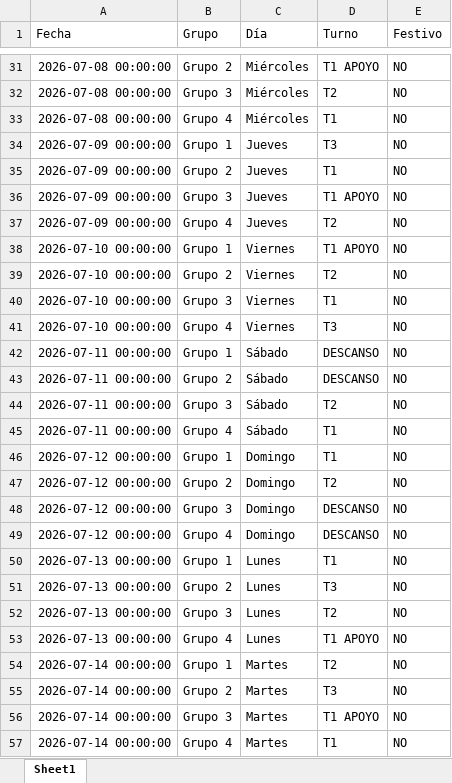
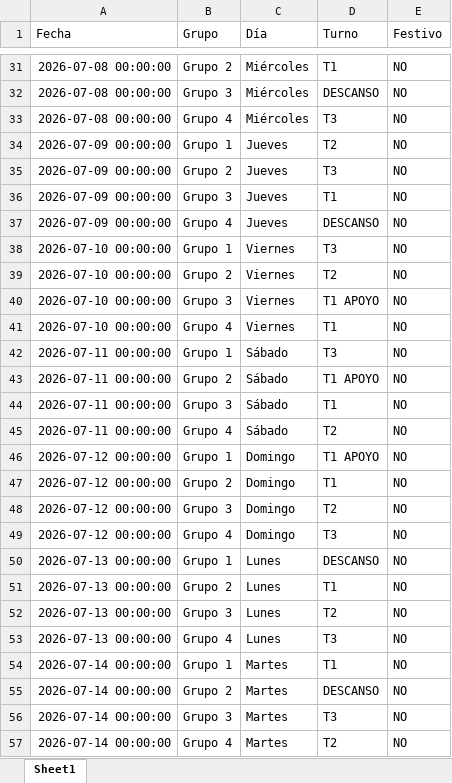
Before and after one commit to RichGuep/MovilGo, an Excel workbook: malla_historica.xlsx, sheet Sheet1, drawn as a sheet; only a part is shown, gaps mark what is left out; values as stored, in another font and other column widths than the file's, no borders; the diff covers the shown part only; the diff names each change by its address in the sheet, - before the commit and + after, or states it on an @@ line.

```diff
--- a/malla_historica.xlsx (sheet Sheet1)
+++ b/malla_historica.xlsx (sheet Sheet1)
-D31 (Turno): T1 APOYO
+D31 (Turno): T1
-D32 (Turno): T2
+D32 (Turno): DESCANSO
-D33 (Turno): T1
+D33 (Turno): T3
-D34 (Turno): T3
+D34 (Turno): T2
-D35 (Turno): T1
+D35 (Turno): T3
-D36 (Turno): T1 APOYO
+D36 (Turno): T1
-D37 (Turno): T2
+D37 (Turno): DESCANSO
-D38 (Turno): T1 APOYO
+D38 (Turno): T3
-D40 (Turno): T1
+D40 (Turno): T1 APOYO
-D41 (Turno): T3
+D41 (Turno): T1
-D42 (Turno): DESCANSO
+D42 (Turno): T3
-D43 (Turno): DESCANSO
+D43 (Turno): T1 APOYO
-D44 (Turno): T2
+D44 (Turno): T1
-D45 (Turno): T1
+D45 (Turno): T2
-D46 (Turno): T1
+D46 (Turno): T1 APOYO
-D47 (Turno): T2
+D47 (Turno): T1
-D48 (Turno): DESCANSO
+D48 (Turno): T2
-D49 (Turno): DESCANSO
+D49 (Turno): T3
-D50 (Turno): T1
+D50 (Turno): DESCANSO
-D51 (Turno): T3
+D51 (Turno): T1
-D53 (Turno): T1 APOYO
+D53 (Turno): T3
-D54 (Turno): T2
+D54 (Turno): T1
-D55 (Turno): T3
+D55 (Turno): DESCANSO
-D56 (Turno): T1 APOYO
+D56 (Turno): T3
-D57 (Turno): T1
+D57 (Turno): T2
```
Also changed, not shown: 621 edited cells elsewhere in this sheet.
